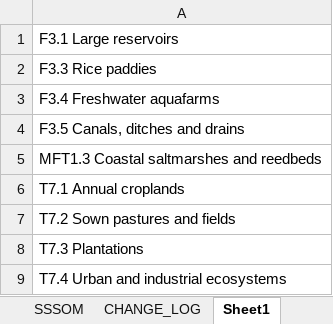
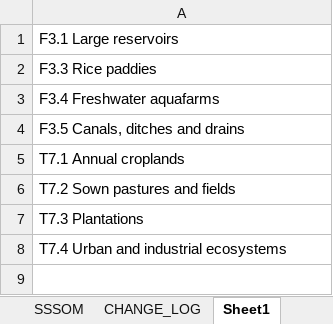
Before and after one commit to CSIRO-enviro-informatics/ecosystem-typology, an Excel workbook: crosswalks/ALUM-IUCNGET/ALUM-IUCNGET.xlsx, sheet Sheet1, drawn as a sheet; values as stored, in another font and other column widths than the file's, no borders; the diff names each change by its address in the sheet, - before the commit and + after, or states it on an @@ line.

Commit message:
Removed MFT1.3 Coastal saltmarshes and reedbeds from ALUM crosswalk.

```diff
--- a/crosswalks/ALUM-IUCNGET/ALUM-IUCNGET.xlsx (sheet Sheet1)
+++ b/crosswalks/ALUM-IUCNGET/ALUM-IUCNGET.xlsx (sheet Sheet1)
-row 5: MFT1.3 Coastal saltmarshes and reedbeds
```
Also changed, not shown: sheet SSSOM.
